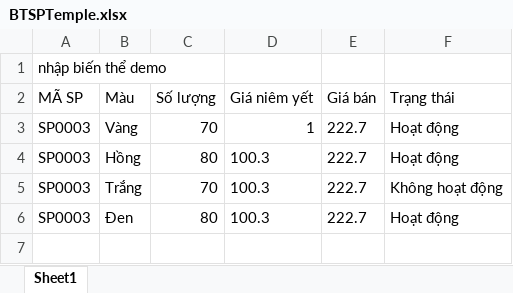
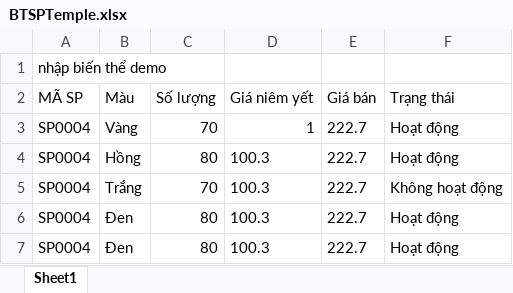
Before and after one commit to philong-inco/phanmembantui-by-java-swing, an Excel workbook: documents/BTSPTemple.xlsx, sheet Sheet1, drawn as a sheet; values as stored, in another font and other column widths than the file's, no borders; the diff names each change by its address in the sheet, - before the commit and + after, or states it on an @@ line.

Commit message:
export import excel, export qrcode by philong

```diff
--- a/documents/BTSPTemple.xlsx (sheet Sheet1)
+++ b/documents/BTSPTemple.xlsx (sheet Sheet1)
-A3:A6 (MÃ SP): SP0003
+A3:A6 (MÃ SP): SP0004
+row 7: SP0004 | Đen | 80 | 100.3 | 222.7 | Hoạt động
```
Also changed, not shown: 28 other files.
